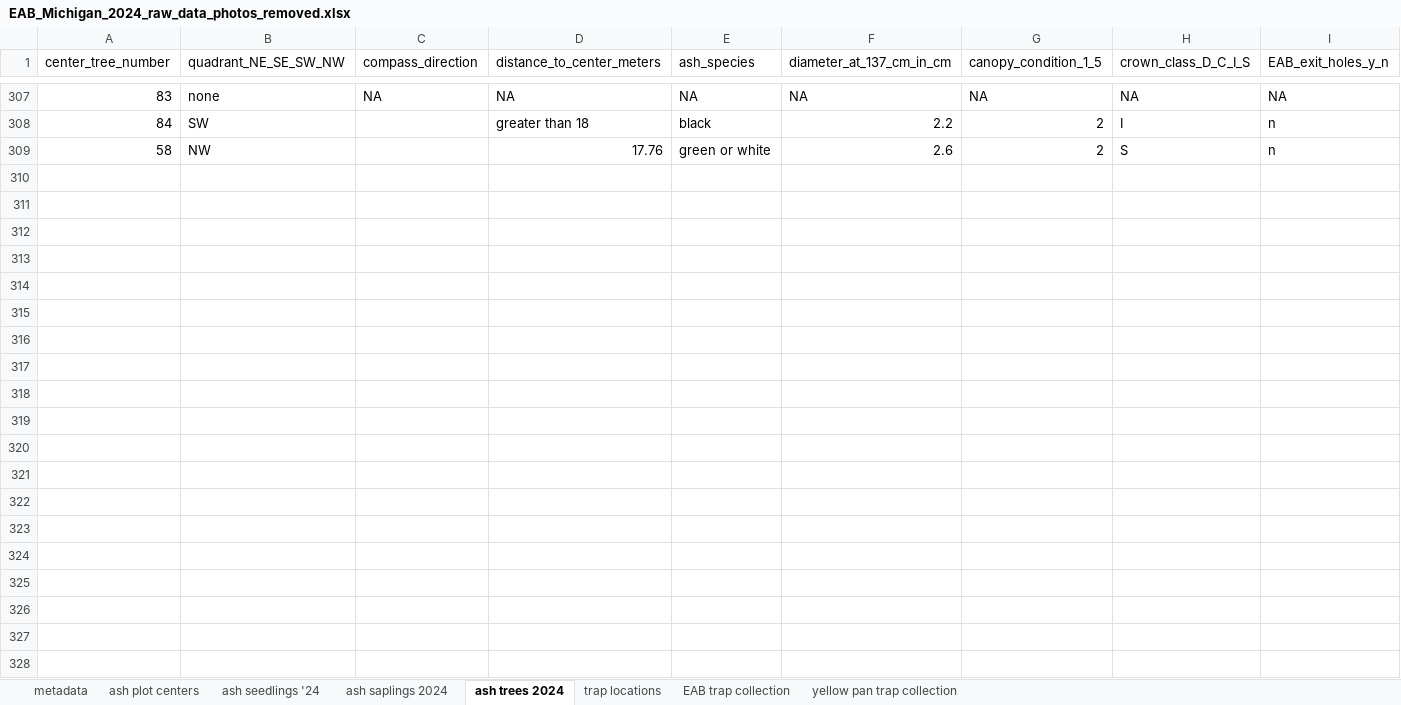
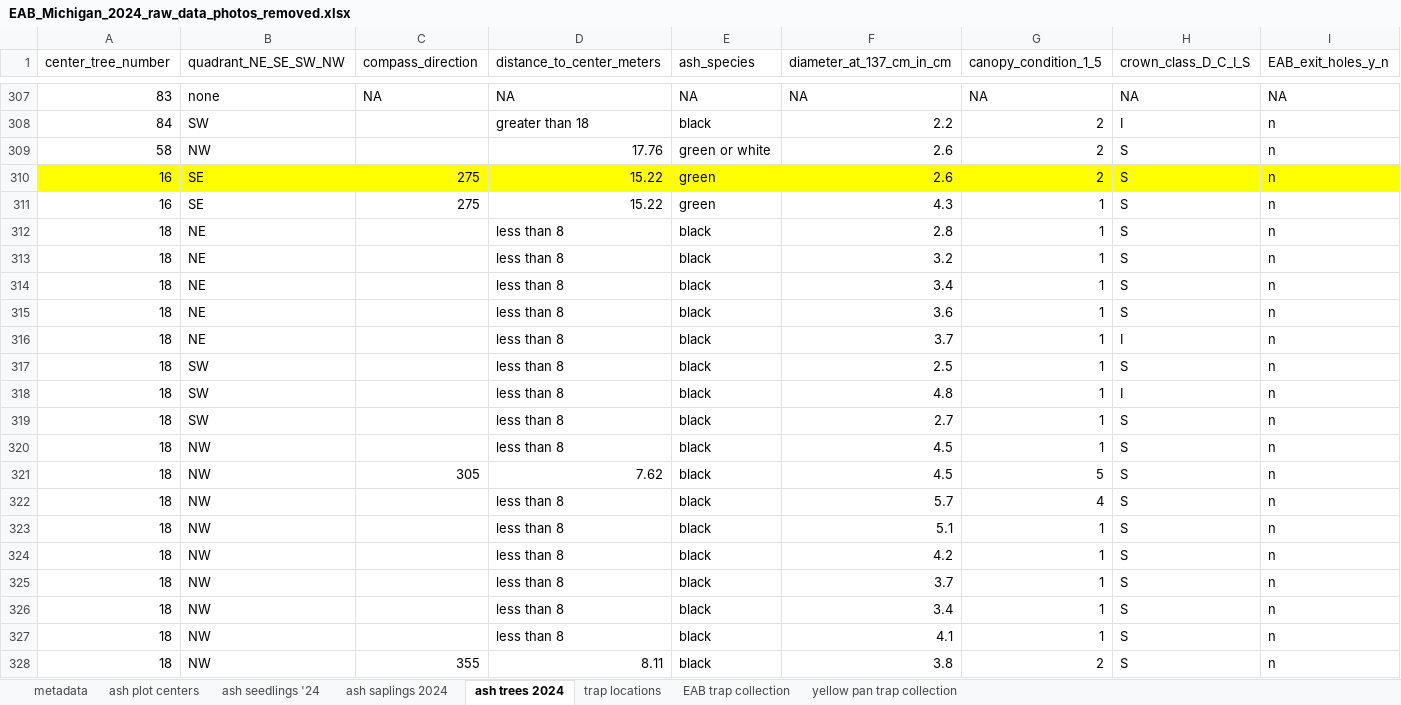
Before and after one commit to KPerryLab/EAB_Michigan_2024_2025, an Excel workbook: Raw_data/EAB_Michigan_2024_raw_data_photos_removed.xlsx, sheet ash trees 2024, drawn as a sheet; only a part is shown, gaps mark what is left out; values as stored, in another font and other column widths than the file's, no borders; rows hold the shown columns only; the diff covers the shown part only; the diff names each change by its address in the sheet, - before the commit and + after, or states it on an @@ line.

Commit message:
Update EAB_Michigan_2024_raw_data_photos_removed.xlsx
enter data for the week of july 15 2024

```diff
--- a/Raw_data/EAB_Michigan_2024_raw_data_photos_removed.xlsx (sheet ash trees 2024)
+++ b/Raw_data/EAB_Michigan_2024_raw_data_photos_removed.xlsx (sheet ash trees 2024)
+row 310: 16 | SE | 275 | 15.22 | green | 2.6 | 2 | S | n
+row 311: 16 | SE | 275 | 15.22 | green | 4.3 | 1 | S | n
+row 312: 18 | NE |  | less than 8 | black | 2.8 | 1 | S | n
+row 313: 18 | NE |  | less than 8 | black | 3.2 | 1 | S | n
+row 314: 18 | NE |  | less than 8 | black | 3.4 | 1 | S | n
+row 315: 18 | NE |  | less than 8 | black | 3.6 | 1 | S | n
+row 316: 18 | NE |  | less than 8 | black | 3.7 | 1 | I | n
+row 317: 18 | SW |  | less than 8 | black | 2.5 | 1 | S | n
+row 318: 18 | SW |  | less than 8 | black | 4.8 | 1 | I | n
+row 319: 18 | SW |  | less than 8 | black | 2.7 | 1 | S | n
+row 320: 18 | NW |  | less than 8 | black | 4.5 | 1 | S | n
+row 321: 18 | NW | 305 | 7.62 | black | 4.5 | 5 | S | n
+row 322: 18 | NW |  | less than 8 | black | 5.7 | 4 | S | n
+row 323: 18 | NW |  | less than 8 | black | 5.1 | 1 | S | n
+row 324: 18 | NW |  | less than 8 | black | 4.2 | 1 | S | n
+row 325: 18 | NW |  | less than 8 | black | 3.7 | 1 | S | n
+row 326: 18 | NW |  | less than 8 | black | 3.4 | 1 | S | n
+row 327: 18 | NW |  | less than 8 | black | 4.1 | 1 | S | n
+row 328: 18 | NW | 355 | 8.11 | black | 3.8 | 2 | S | n
```
Also changed, not shown: 56 added rows elsewhere in this sheet, sheet ash seedlings '24, sheet ash saplings 2024.
